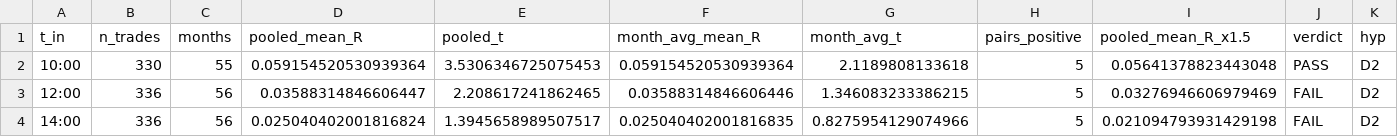
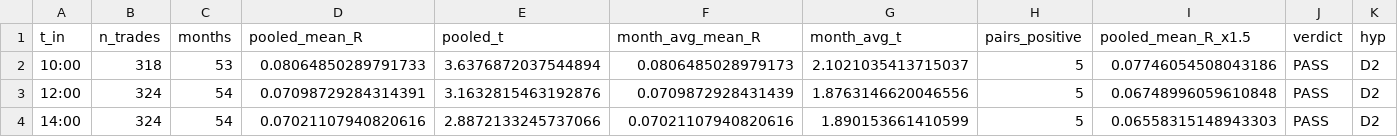
Before and after one commit to bugrahan0765-coder/Test, a CSV file: research/reports/D2_IS_pooled.csv, drawn as a sheet.

```diff
--- a/research/reports/D2_IS_pooled.csv
+++ b/research/reports/D2_IS_pooled.csv
@@ -1,4 +1,4 @@
 t_in,n_trades,months,pooled_mean_R,pooled_t,month_avg_mean_R,month_avg_t,pairs_positive,pooled_mean_R_x1.5,verdict,hyp
-10:00,330,55,0.059154520530939364,3.5306346725075453,0.059154520530939364,2.1189808133618,5,0.05641378823443048,PASS,D2
-12:00,336,56,0.03588314846606447,2.208617241862465,0.03588314846606446,1.346083233386215,5,0.03276946606979469,FAIL,D2
-14:00,336,56,0.025040402001816824,1.3945658989507517,0.025040402001816835,0.8275954129074966,5,0.021094793931429198,FAIL,D2
+10:00,318,53,0.08064850289791733,3.6376872037544894,0.0806485028979173,2.1021035413715037,5,0.07746054508043186,PASS,D2
+12:00,324,54,0.07098729284314391,3.1632815463192876,0.0709872928431439,1.8763146620046556,5,0.06748996059610848,PASS,D2
+14:00,324,54,0.07021107940820616,2.8872133245737066,0.07021107940820616,1.890153661410599,5,0.06558315148943303,PASS,D2
```
Also changed, not shown: research/reports/D1_IS.csv, research/reports/D1_IS_pooled.csv, 10 other files.
